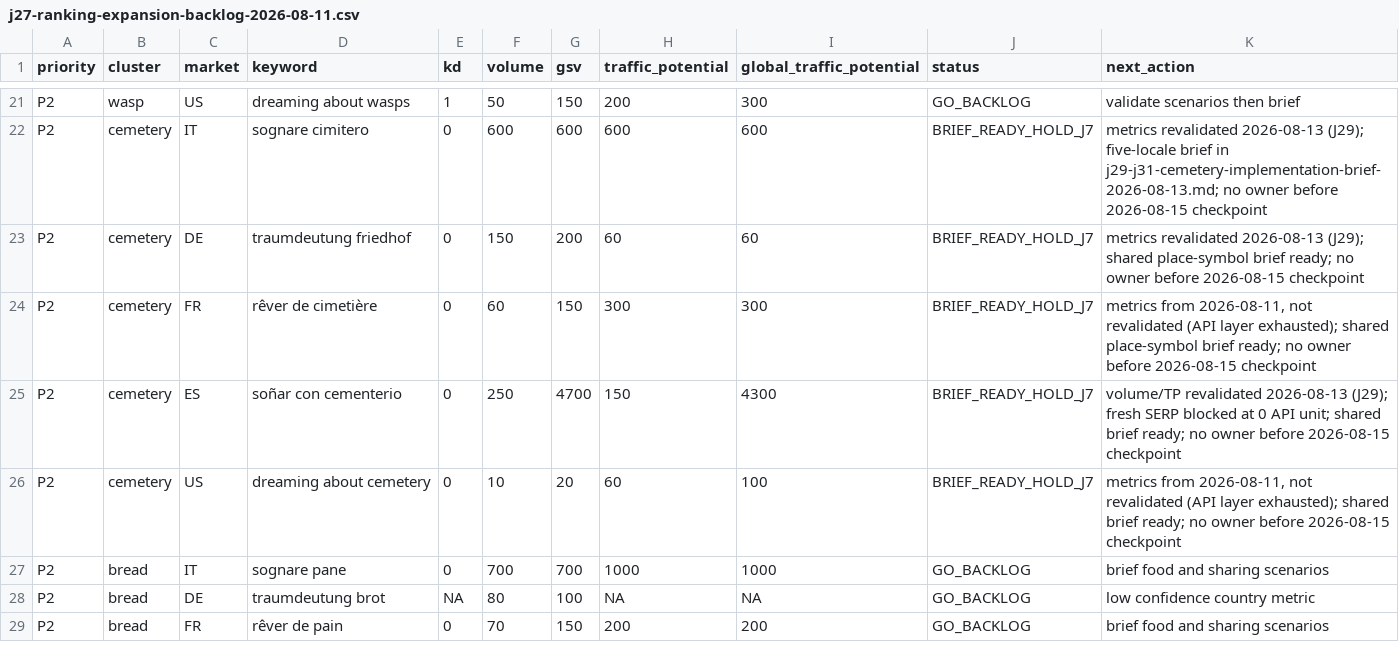
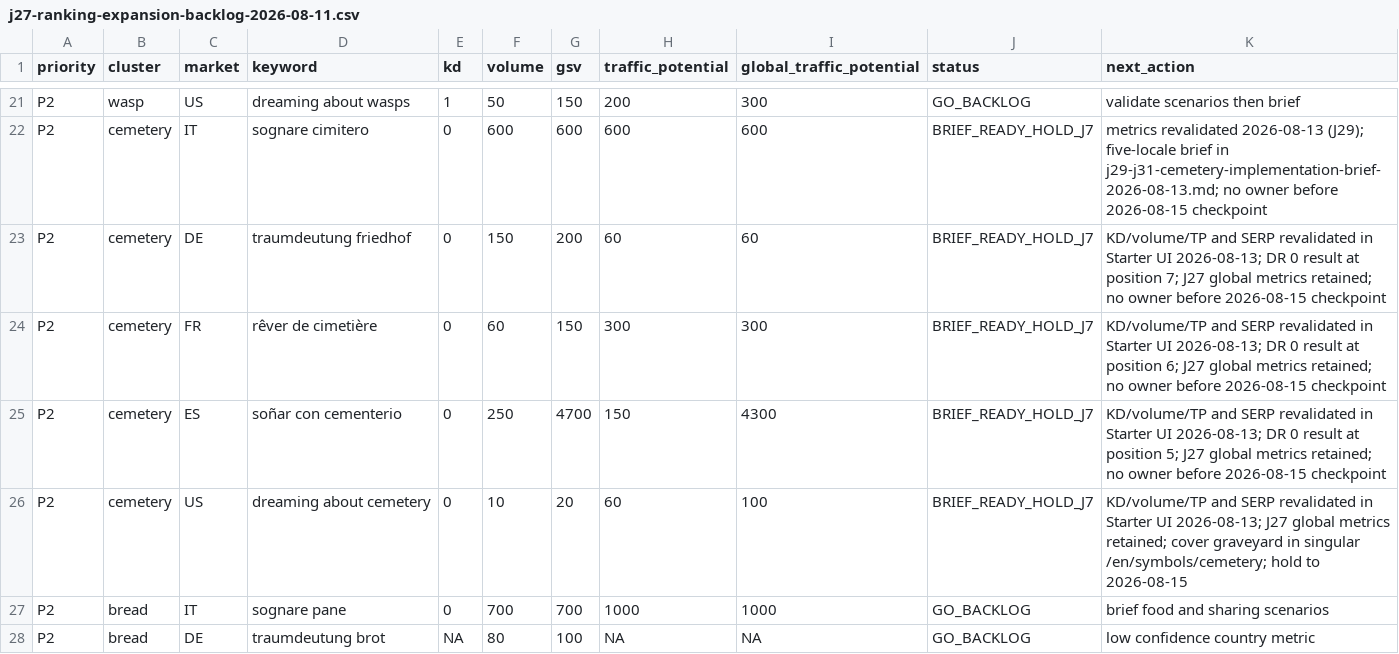
Before and after one commit to thannous/dreamer, a CSV file: marketing/seo/ahrefs/starter-2026-07-16/j27-ranking-expansion-backlog-2026-08-11.csv, drawn as a sheet; only a part is shown, gaps mark what is left out; the shorter side is filled out with more unchanged rows.

```diff
--- a/marketing/seo/ahrefs/starter-2026-07-16/j27-ranking-expansion-backlog-2026-08-11.csv
+++ b/marketing/seo/ahrefs/starter-2026-07-16/j27-ranking-expansion-backlog-2026-08-11.csv
@@ -22,6 +22,6 @@ P2,wasp,US,dreaming about wasps,1,50,150,200,300,GO_BACKLOG,"validate scenarios
 P2,cemetery,IT,sognare cimitero,0,600,600,600,600,BRIEF_READY_HOLD_J7,"metrics revalidated 2026-08-13 (J29); five-locale brief in j29-j31-cemetery-implementation-brief-2026-08-13.md; no owner before 2026-08-15 checkpoint"
-P2,cemetery,DE,traumdeutung friedhof,0,150,200,60,60,BRIEF_READY_HOLD_J7,"metrics revalidated 2026-08-13 (J29); shared place-symbol brief ready; no owner before 2026-08-15 checkpoint"
-P2,cemetery,FR,rêver de cimetière,0,60,150,300,300,BRIEF_READY_HOLD_J7,"metrics from 2026-08-11, not revalidated (API layer exhausted); shared place-symbol brief ready; no owner before 2026-08-15 checkpoint"
-P2,cemetery,ES,soñar con cementerio,0,250,4700,150,4300,BRIEF_READY_HOLD_J7,"volume/TP revalidated 2026-08-13 (J29); fresh SERP blocked at 0 API unit; shared brief ready; no owner before 2026-08-15 checkpoint"
-P2,cemetery,US,dreaming about cemetery,0,10,20,60,100,BRIEF_READY_HOLD_J7,"metrics from 2026-08-11, not revalidated (API layer exhausted); shared brief ready; no owner before 2026-08-15 checkpoint"
+P2,cemetery,DE,traumdeutung friedhof,0,150,200,60,60,BRIEF_READY_HOLD_J7,"KD/volume/TP and SERP revalidated in Starter UI 2026-08-13; DR 0 result at position 7; J27 global metrics retained; no owner before 2026-08-15 checkpoint"
+P2,cemetery,FR,rêver de cimetière,0,60,150,300,300,BRIEF_READY_HOLD_J7,"KD/volume/TP and SERP revalidated in Starter UI 2026-08-13; DR 0 result at position 6; J27 global metrics retained; no owner before 2026-08-15 checkpoint"
+P2,cemetery,ES,soñar con cementerio,0,250,4700,150,4300,BRIEF_READY_HOLD_J7,"KD/volume/TP and SERP revalidated in Starter UI 2026-08-13; DR 0 result at position 5; J27 global metrics retained; no owner before 2026-08-15 checkpoint"
+P2,cemetery,US,dreaming about cemetery,0,10,20,60,100,BRIEF_READY_HOLD_J7,"KD/volume/TP and SERP revalidated in Starter UI 2026-08-13; J27 global metrics retained; cover graveyard in singular /en/symbols/cemetery; hold to 2026-08-15"
 P2,bread,IT,sognare pane,0,700,700,1000,1000,GO_BACKLOG,"brief food and sharing scenarios"
```
Also changed, not shown: marketing/seo/ahrefs/starter-2026-07-16/j29-gsc-ahrefs-cluster-backlog-2026-08-13.csv, 3 other files.
